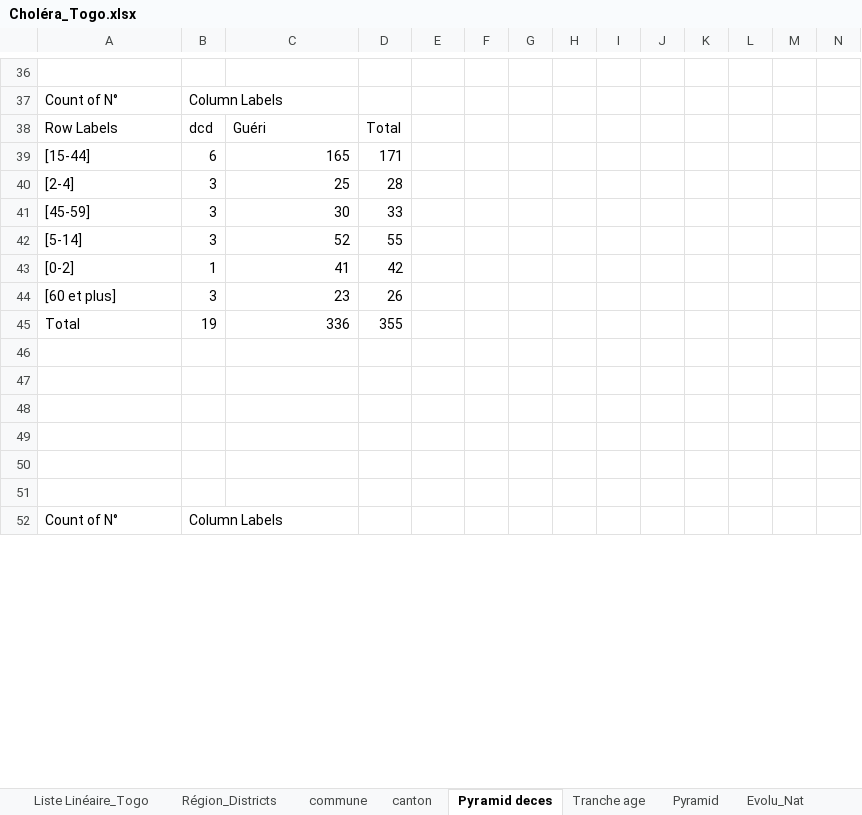
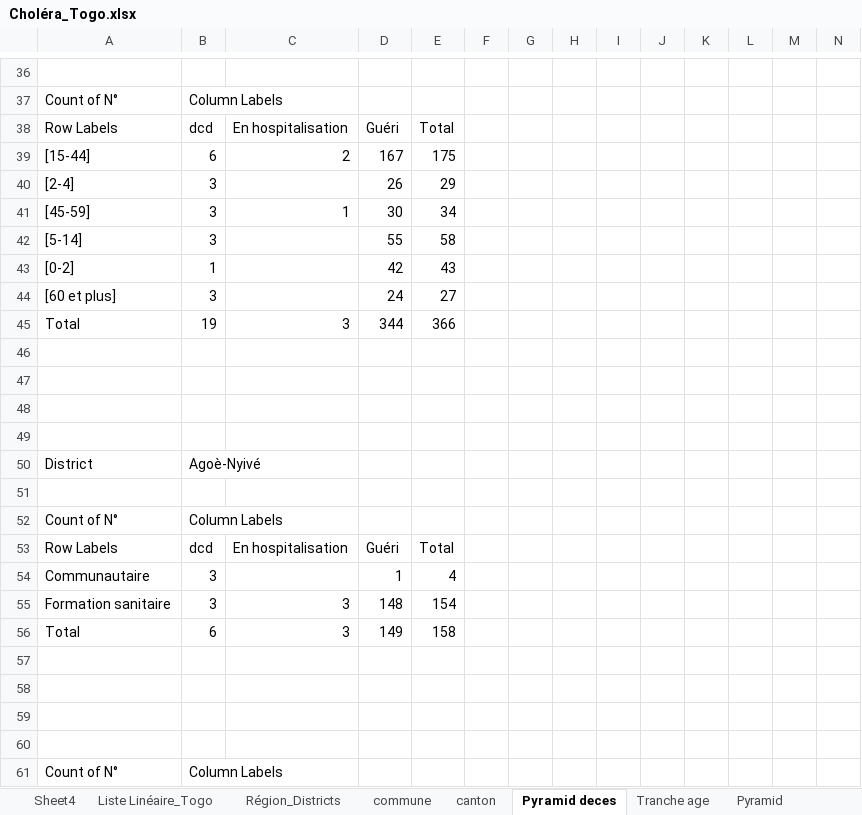
Before and after one commit to richareskodata/Togo-Heath-Data-Dashbord, an Excel workbook: data/Choléra_Togo.xlsx, sheet Pyramid deces, drawn as a sheet; only a part is shown, gaps mark what is left out; values as stored, in another font and other column widths than the file's, no borders; charts and pictures not drawn; rows hold the shown columns only; the diff covers the shown part only; the diff names each change by its address in the sheet, - before the commit and + after, or states it on an @@ line.

```diff
--- a/data/Choléra_Togo.xlsx (sheet Pyramid deces)
+++ b/data/Choléra_Togo.xlsx (sheet Pyramid deces)
@@ sheet tab unhidden: Sheet4 @@
-C38: Guéri
+C38: En hospitalisation
-D38: Total
+D38: Guéri
-E38: (empty)
+E38: Total
-C39: 165
+C39: 2
-D39: 171
+D39: 167
-E39: (empty)
+E39: 175
-C40: 25
+C40: (empty)
-D40: 28
+D40: 26
-E40: (empty)
+E40: 29
-C41: 30
+C41: 1
-D41: 33
+D41: 30
-E41: (empty)
+E41: 34
-C42: 52
+C42: (empty)
-E42: (empty)
+E42: 58
-C43: 41
+C43: (empty)
-E43: (empty)
+E43: 43
-C44: 23
+C44: (empty)
-D44: 26
+D44: 24
-E44: (empty)
+E44: 27
-C45: 336
+C45: 3
-D45: 355
+D45: 344
-E45: (empty)
+E45: 366
+row 48: (empty)
+row 49: (empty)
+row 50: District | Agoè-Nyivé
+row 51: (empty)
+row 52: Count of N° | Column Labels
+row 53: Row Labels | dcd | En hospitalisation | Guéri | Total
+row 54: Communautaire | 3 |  | 1 | 4
+row 55: Formation sanitaire | 3 | 3 | 148 | 154
+row 56: Total | 6 | 3 | 149 | 158
```
Also changed, not shown: 7 added rows, 5 removed rows and 6 edited cells elsewhere in this sheet, sheet Evolu_Nat, sheet Liste Linéaire_Togo, sheet Evolu_Agoe, sheet Région_Districts, sheet Tranche age, sheet Pyramid, 6 more sheets, formulas that keep their value, charts or pictures.
